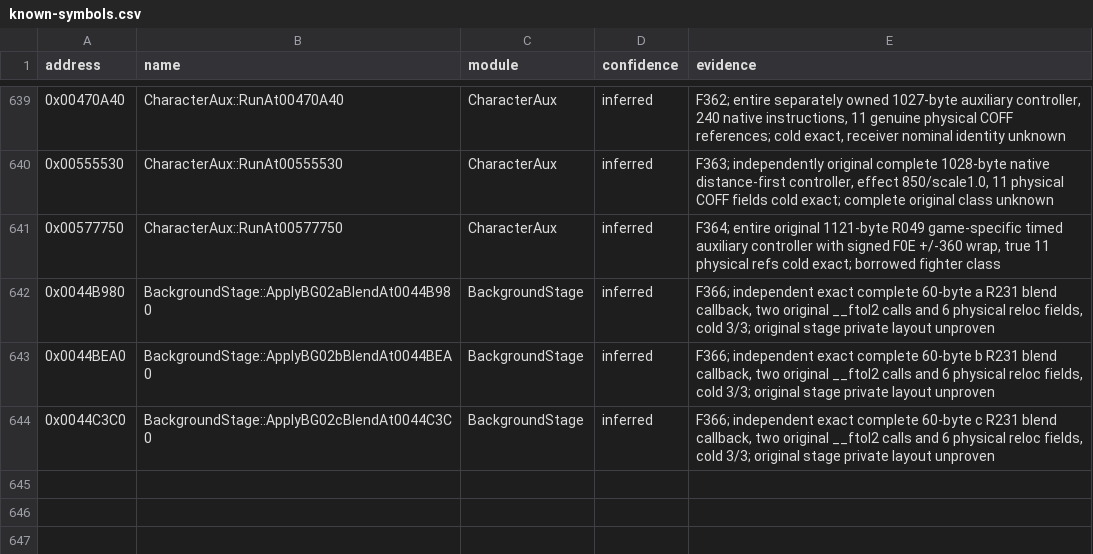
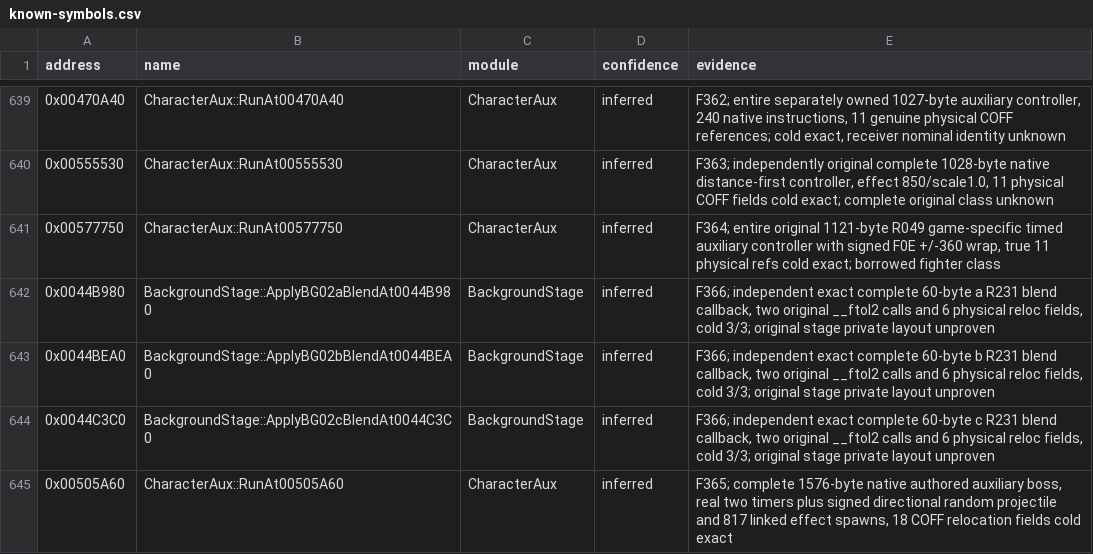
Before and after one commit to N0zoM1z0/th075, a CSV file: config/known-symbols.csv, drawn as a sheet; only a part is shown, gaps mark what is left out.

```diff
--- a/config/known-symbols.csv
+++ b/config/known-symbols.csv
@@ -644 +644,2 @@ address,name,module,confidence,evidence
 0x0044C3C0,BackgroundStage::ApplyBG02cBlendAt0044C3C0,BackgroundStage,inferred,"F366; independent exact complete 60-byte c R231 blend callback, two original __ftol2 calls and 6 physical reloc fields, cold 3/3; original stage private layout unproven"
+0x00505A60,CharacterAux::RunAt00505A60,CharacterAux,inferred,"F365; complete 1576-byte native authored auxiliary boss, real two timers plus signed directional random projectile and 817 linked effect spawns, 18 COFF relocation fields cold exact"
```
Also changed, not shown: config/implemented.csv, config/matches.csv, 10 other files.
